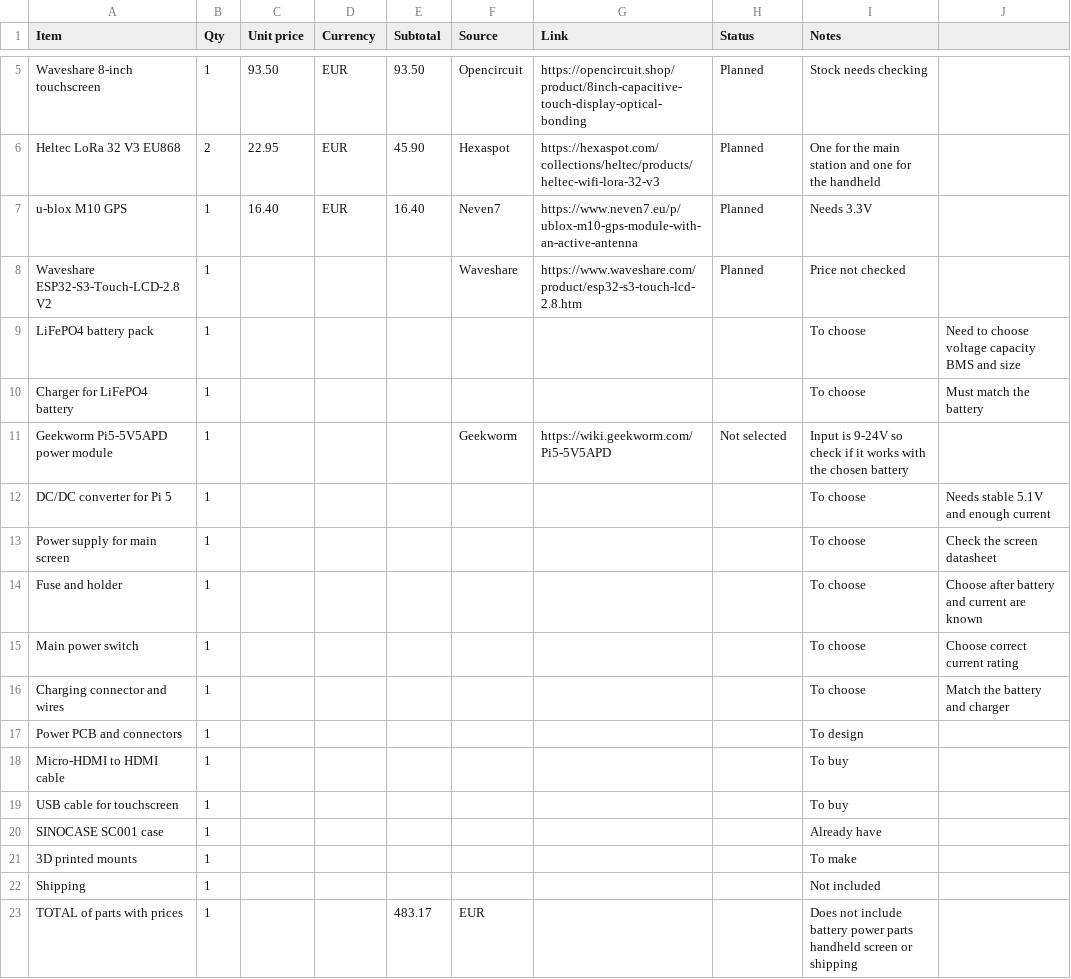
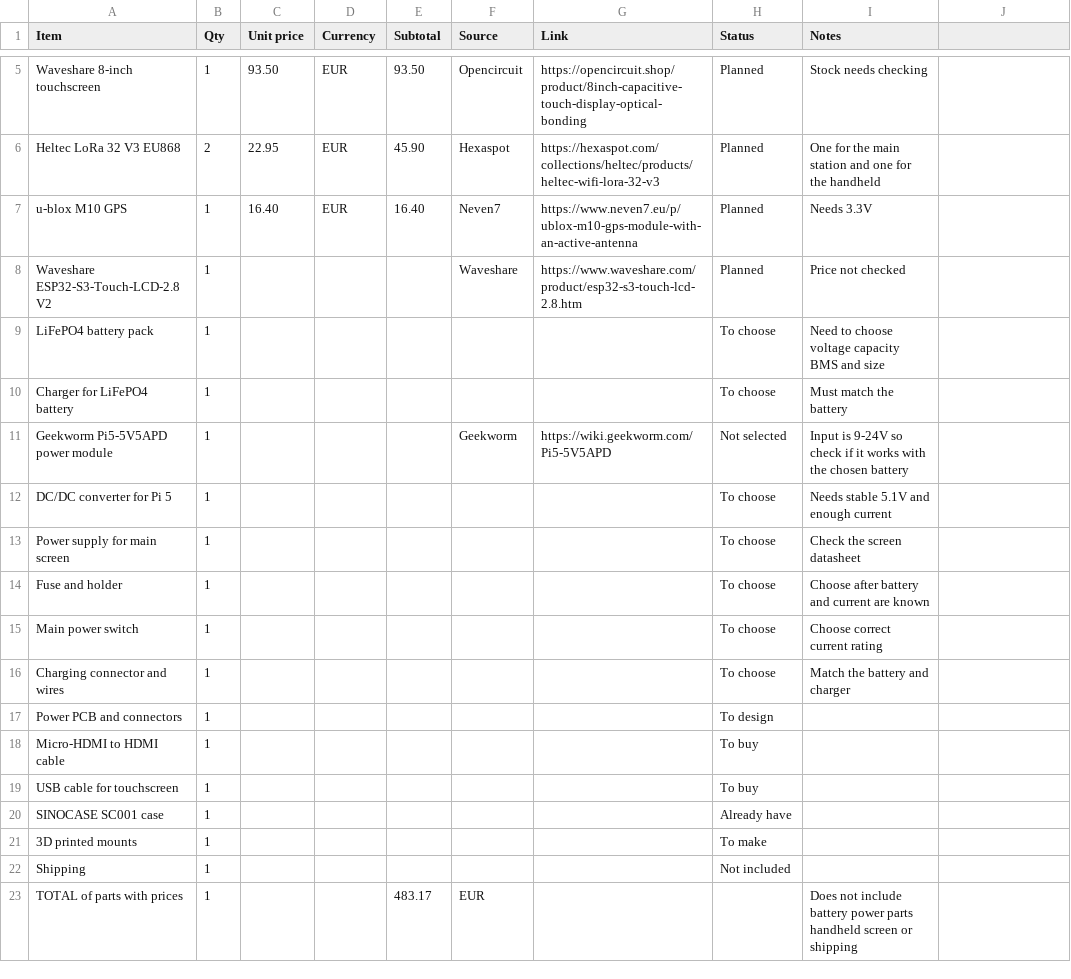
Before and after one commit to azoiu/OFFGRID-Field-Station, a CSV file: BOM.csv, drawn as a sheet; only a part is shown, gaps mark what is left out.

Commit message:
Fix parts list format

```diff
--- a/BOM.csv
+++ b/BOM.csv
@@ -8,16 +8,16 @@ u-blox M10 GPS,1,16.40,EUR,16.40,Neven7,https://www.neven7.eu/p/ublox-m10-gps-mo
 Waveshare ESP32-S3-Touch-LCD-2.8 V2,1,,,,Waveshare,https://www.waveshare.com/product/esp32-s3-touch-lcd-2.8.htm,Planned,Price not checked
-LiFePO4 battery pack,1,,,,,,,To choose,Need to choose voltage capacity BMS and size
-Charger for LiFePO4 battery,1,,,,,,,To choose,Must match the battery
+LiFePO4 battery pack,1,,,,,,To choose,Need to choose voltage capacity BMS and size
+Charger for LiFePO4 battery,1,,,,,,To choose,Must match the battery
 Geekworm Pi5-5V5APD power module,1,,,,Geekworm,https://wiki.geekworm.com/Pi5-5V5APD,Not selected,Input is 9-24V so check if it works with the chosen battery
-DC/DC converter for Pi 5,1,,,,,,,To choose,Needs stable 5.1V and enough current
-Power supply for main screen,1,,,,,,,To choose,Check the screen datasheet
-Fuse and holder,1,,,,,,,To choose,Choose after battery and current are known
-Main power switch,1,,,,,,,To choose,Choose correct current rating
-Charging connector and wires,1,,,,,,,To choose,Match the battery and charger
-Power PCB and connectors,1,,,,,,,To design,
-Micro-HDMI to HDMI cable,1,,,,,,,To buy,
-USB cable for touchscreen,1,,,,,,,To buy,
-SINOCASE SC001 case,1,,,,,,,Already have,
-3D printed mounts,1,,,,,,,To make,
-Shipping,1,,,,,,,Not included,
+DC/DC converter for Pi 5,1,,,,,,To choose,Needs stable 5.1V and enough current
+Power supply for main screen,1,,,,,,To choose,Check the screen datasheet
+Fuse and holder,1,,,,,,To choose,Choose after battery and current are known
+Main power switch,1,,,,,,To choose,Choose correct current rating
+Charging connector and wires,1,,,,,,To choose,Match the battery and charger
+Power PCB and connectors,1,,,,,,To design,
+Micro-HDMI to HDMI cable,1,,,,,,To buy,
+USB cable for touchscreen,1,,,,,,To buy,
+SINOCASE SC001 case,1,,,,,,Already have,
+3D printed mounts,1,,,,,,To make,
+Shipping,1,,,,,,Not included,
 TOTAL of parts with prices,1,,,483.17,EUR,,,Does not include battery power parts handheld screen or shipping
```
